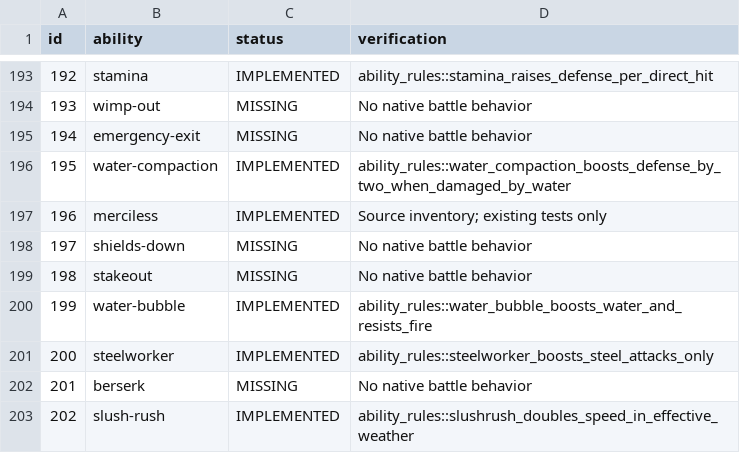
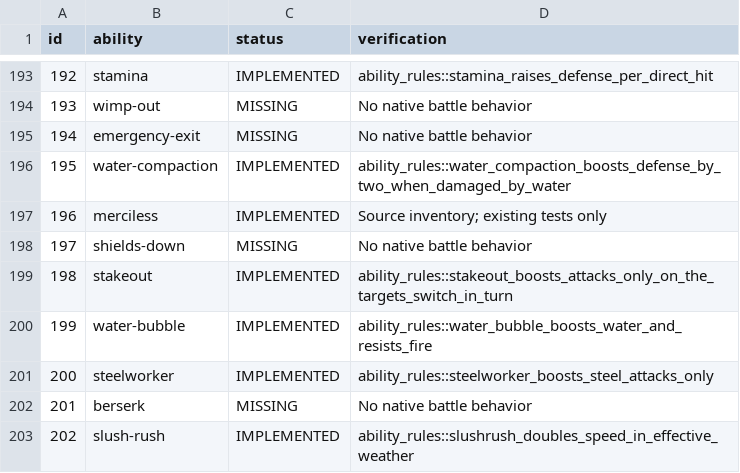
Before and after one commit to fourlastor/wilds-battle-engine, a CSV file: reports/ability-coverage.csv, drawn as a sheet; only a part is shown, gaps mark what is left out.

Commit message:
Implement Stakeout switch-in damage boosts

```diff
--- a/reports/ability-coverage.csv
+++ b/reports/ability-coverage.csv
@@ -198,3 +198,3 @@ id,ability,status,verification
 197,shields-down,MISSING,No native battle behavior
-198,stakeout,MISSING,No native battle behavior
+198,stakeout,IMPLEMENTED,ability_rules::stakeout_boosts_attacks_only_on_the_targets_switch_in_turn
 199,water-bubble,IMPLEMENTED,ability_rules::water_bubble_boosts_water_and_resists_fire
```
Also changed, not shown: 2 other files.
